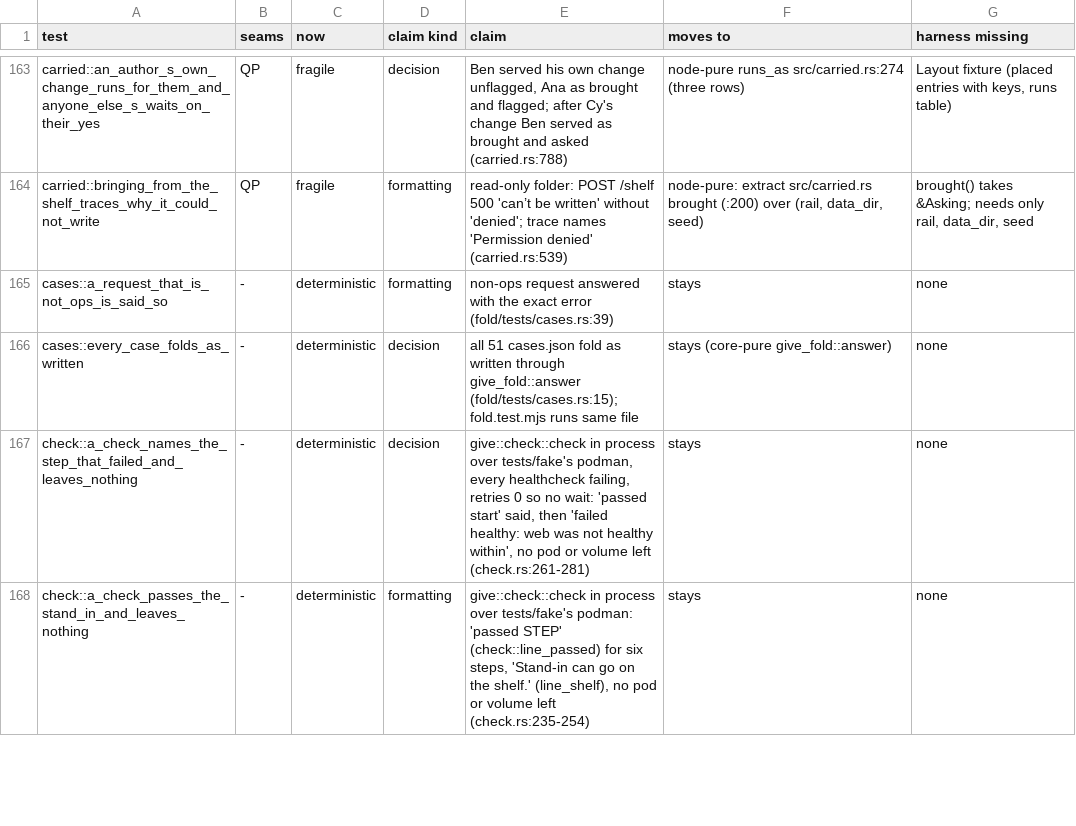
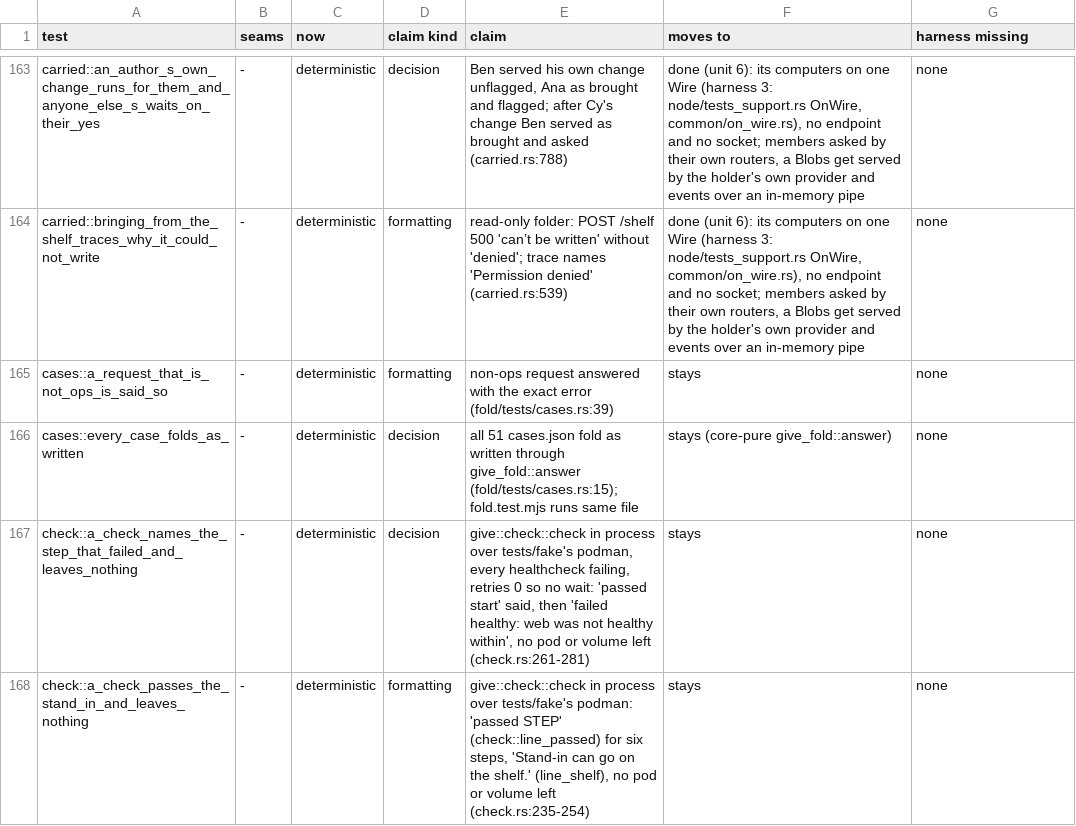
Before and after one commit to alexsbryan/svrngs, a TSV file: docs/seams.tsv, drawn as a sheet; only a part is shown, gaps mark what is left out; the diff covers the shown part only; the diff names each change by its address in the sheet, - before the commit and + after, or states it on an @@ line.

Commit message:
carried: 27 tests on one in-process wire, a phone's key asked there too
Unit 6's second file (docs/CHECKS.md, "Units, in order"), as folders.rs
went at 4c288b80.

- node/tests_support.rs `Wire::ask_as`: a request asked of a computer
  as a key on no computer of the wire (a phone's holder; a member's key
  apart from its node), decided by that computer's acceptor as any
  dialer's, then its router's, `Dialer` inserted. `OnWire::send` asks
  through the same `OnWire::ask`. Test-support, not counted
  (scripts/lean_check.py TEST_FILE): counts unchanged, 21,325 and 3,526.
- common/on_wire.rs: `bridge_as`, the wire's stand-in for
  common/mod.rs `bridge_as`'s splice, an address `http` routes to
  `Wire::ask_as`; `send` now errs with `Unsent` where the acceptor
  refuses, as a closed QUIC connection errs reqwest. `headers`, as
  reqwest's. `proved`: common/mod.rs `proved` with the node asked
  in-process, enrolling as `opened_at` does and signing with `signed`,
  now split out of `prove` (its signature and callers unchanged).
- carried.rs: every computer on the wire. Kept nothing on QUIC: no claim
  needs a dial. Every assertion kept. Taste's by-hand test probes its real
  llama-server with reqwest (computers.rs `http`).

Watched red, each plant in product code then restored (cargo test -p
svrngs-node --features test-support --test carried):
- rail.rs `carry`: every line taken as signed: one red, the tampered
  line stored (carried.rs:986);
- door.rs, the use count's rate: an app's reads never held to it: one
  red, the loop never told no (:1990);
- node.rs `admit_dialer`: a pass holder refused on the lend protocol:
  two red, a phone's write (:1308) and a phone's line (:1098), each a
  refusal at the acceptor through `Wire::ask_as`.
Restored: 24 passed, 3 ignored, in 20 s; folders' 32 still pass.

docs/seams.tsv: the 27 rows lose Q; 17 now deterministic, five keep C.
Four keep P, and say so: their lent service (common/keeping.rs, the
`counting` one) listens on a loopback port as a person's does, and the
door dials it there (harness 2); Taste's keeps P and D, a real
llama-server. docs/CHECKS.md: unit 6 at 54 done; harness 3 names
`Wire::ask_as`.

```diff
--- a/docs/seams.tsv
+++ b/docs/seams.tsv
-B163:B164 (seams): QP
+B163:B164 (seams): -
-C163:C164 (now): fragile
+C163:C164 (now): deterministic
-F163 (moves to): node-pure runs_as src/carried.rs:274 (three rows)
+F163 (moves to): done (unit 6): its computers on one Wire (harness 3: node/tests_support.rs OnWire, common/on_wire.rs), no endpoint and no socket; members asked by their own routers, a Blobs get served by the holder's own provider and events over an in-memory pipe
-G163 (harness missing): Layout fixture (placed entries with keys, runs table)
+G163 (harness missing): none
-F164 (moves to): node-pure: extract src/carried.rs brought (:200) over (rail, data_dir, seed)
+F164 (moves to): done (unit 6): its computers on one Wire (harness 3: node/tests_support.rs OnWire, common/on_wire.rs), no endpoint and no socket; members asked by their own routers, a Blobs get served by the holder's own provider and events over an in-memory pipe
-G164 (harness missing): brought() takes &Asking; needs only rail, data_dir, seed
+G164 (harness missing): none
```
Also changed, not shown: 85 edited cells elsewhere in this file, 6 other files.
